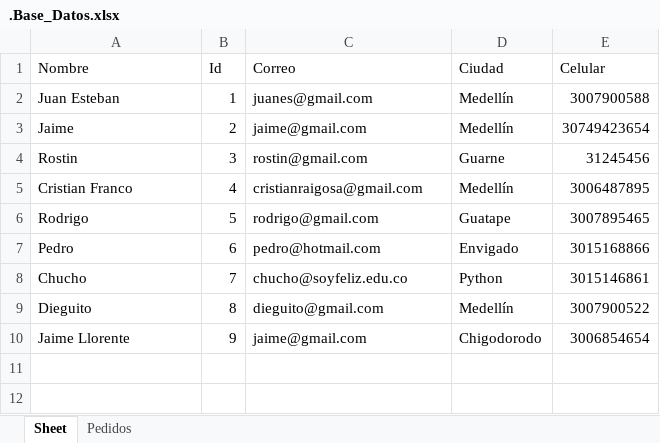
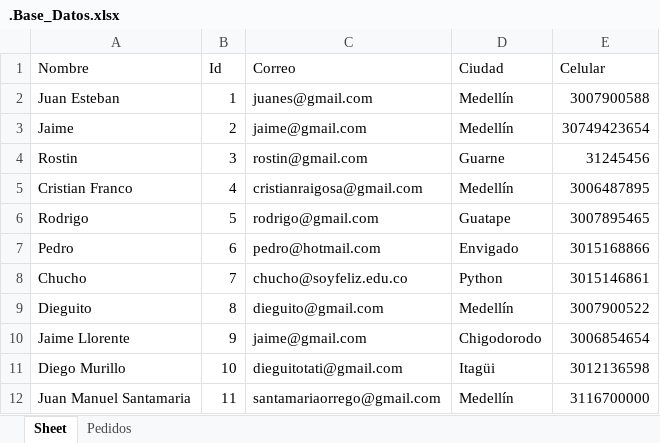
Before and after one commit to JevDev2304/Algordanza_Procesos, an Excel workbook: .Base_Datos.xlsx, sheet Sheet, drawn as a sheet; values as stored, in another font and other column widths than the file's, no borders; the diff names each change by its address in the sheet, - before the commit and + after, or states it on an @@ line.

```diff
--- a/.Base_Datos.xlsx (sheet Sheet)
+++ b/.Base_Datos.xlsx (sheet Sheet)
+row 11: Diego Murillo | 10 | dieguitotati@gmail.com | Itagüi | 3012136598
+row 12: Juan Manuel Santamaria | 11 | santamariaorrego@gmail.com | Medellín | 3116700000
```
Also changed, not shown: sheet Pedidos, Editable.xlsx, 2 other files.
